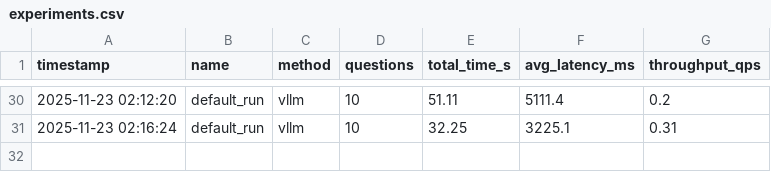
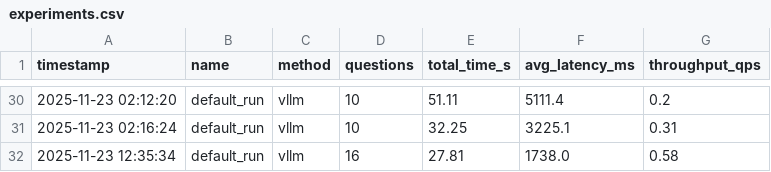
Before and after one commit to arjunprakash027/inferencePipeline, a CSV file: experiments.csv, drawn as a sheet; only a part is shown, gaps mark what is left out.

```diff
--- a/experiments.csv
+++ b/experiments.csv
@@ -31 +31,2 @@ timestamp,name,method,questions,total_time_s,avg_latency_ms,throughput_qps
 2025-11-23 02:16:24,default_run,vllm,10,32.25,3225.1,0.31
+2025-11-23 12:35:34,default_run,vllm,16,27.81,1738.0,0.58
```
Also changed, not shown: 1 other file.
